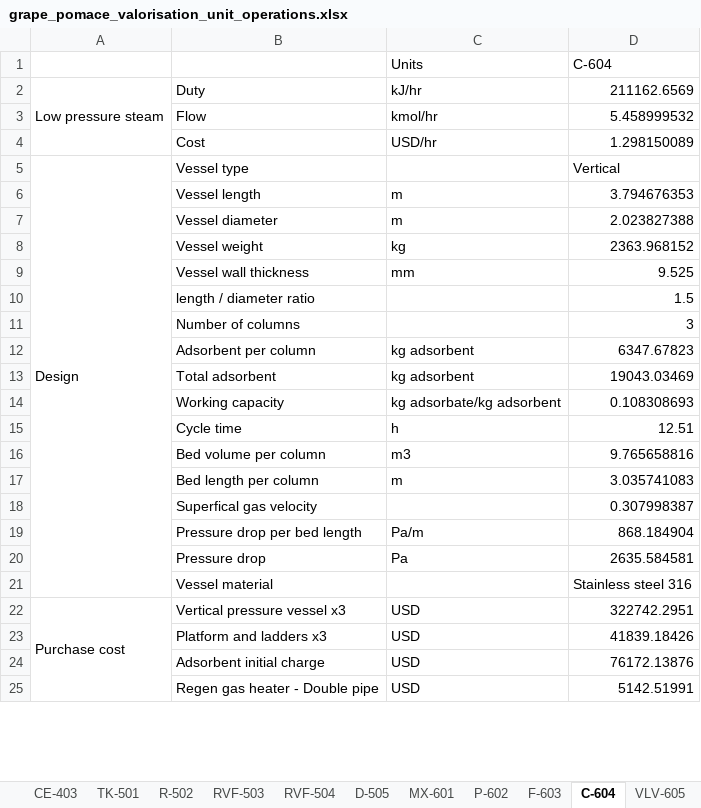
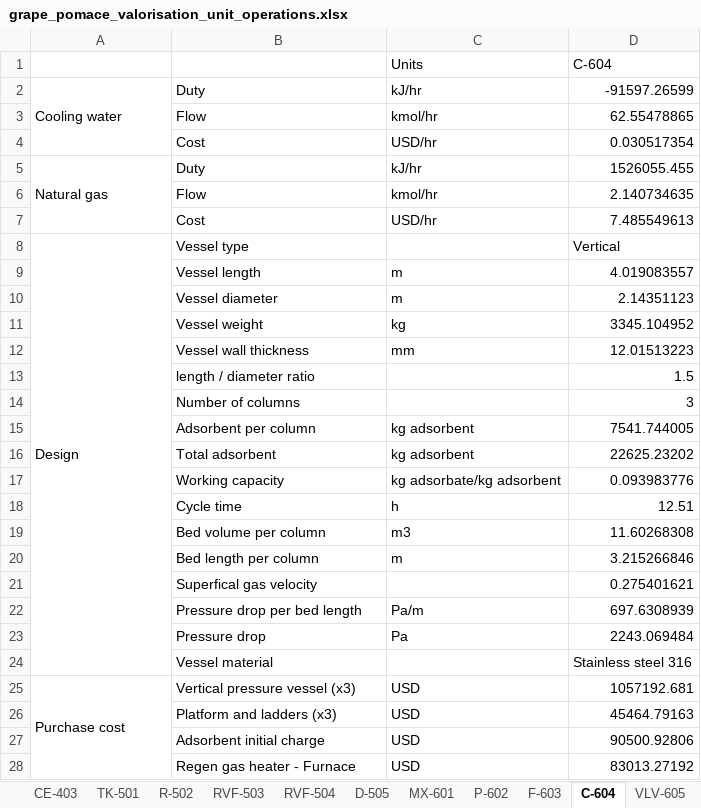
Before and after one commit to IsaacLeis/analysis-of-grape-pomace-valorisation, an Excel workbook: results/grape_pomace_valorisation_unit_operations.xlsx, sheet C-604, drawn as a sheet; only a part is shown; values as stored, in another font and other column widths than the file's, no borders; removed rows and columns are numbered as before the commit, all else as after; the diff covers the shown part only; the diff names each change by its address in the sheet, - before the commit and + after, or states it on an @@ line.

```diff
--- a/results/grape_pomace_valorisation_unit_operations.xlsx (sheet C-604)
+++ b/results/grape_pomace_valorisation_unit_operations.xlsx (sheet C-604)
-A2: Low pressure steam
+A2: Cooling water
-D2 (C-604): 211162.6569
+D2 (C-604): -91597.26599
-D3 (C-604): 5.458999532
+D3 (C-604): 62.55478865
-D4 (C-604): 1.298150089
+D4 (C-604): 0.030517354
+row 5: Natural gas | Duty | kJ/hr | 1526055.455
+row 6:  | Flow | kmol/hr | 2.140734635
+row 7:  | Cost | USD/hr | 7.485549613
-D9 (C-604): 3.794676353
+D9 (C-604): 4.019083557
-D10 (C-604): 2.023827388
+D10 (C-604): 2.14351123
-D11 (C-604): 2363.968152
+D11 (C-604): 3345.104952
-D12 (C-604): 9.525
+D12 (C-604): 12.01513223
-D15 (C-604): 6347.67823
+D15 (C-604): 7541.744005
-D16 (C-604): 19043.03469
+D16 (C-604): 22625.23202
-D17 (C-604): 0.108308693
+D17 (C-604): 0.093983776
-D19 (C-604): 9.765658816
+D19 (C-604): 11.60268308
-D20 (C-604): 3.035741083
+D20 (C-604): 3.215266846
-D21 (C-604): 0.307998387
+D21 (C-604): 0.275401621
-D22 (C-604): 868.184904
+D22 (C-604): 697.6308939
-D23 (C-604): 2635.584581
+D23 (C-604): 2243.069484
-B25: Vertical pressure vessel x3
+B25: Vertical pressure vessel (x3)
-D25 (C-604): 322742.2951
+D25 (C-604): 1057192.681
-B26: Platform and ladders x3
+B26: Platform and ladders (x3)
-D26 (C-604): 41839.18426
+D26 (C-604): 45464.79163
-D27 (C-604): 76172.13876
+D27 (C-604): 90500.92806
-row 25:  | Regen gas heater - Double pipe | USD | 5142.51991
+row 28:  | Regen gas heater - Furnace | USD | 83013.27192
```
Also changed, not shown: 3 edited cells elsewhere in this sheet, sheet MF-301, sheet E-302, sheet D303, sheet D-505, sheet P-602, sheet R-201, 12 more sheets, results/Grape_pomace_valorisation_cashflow.xlsx, results/grape_pomace_valorisation_mass_balance.xlsx, 22 other files.
